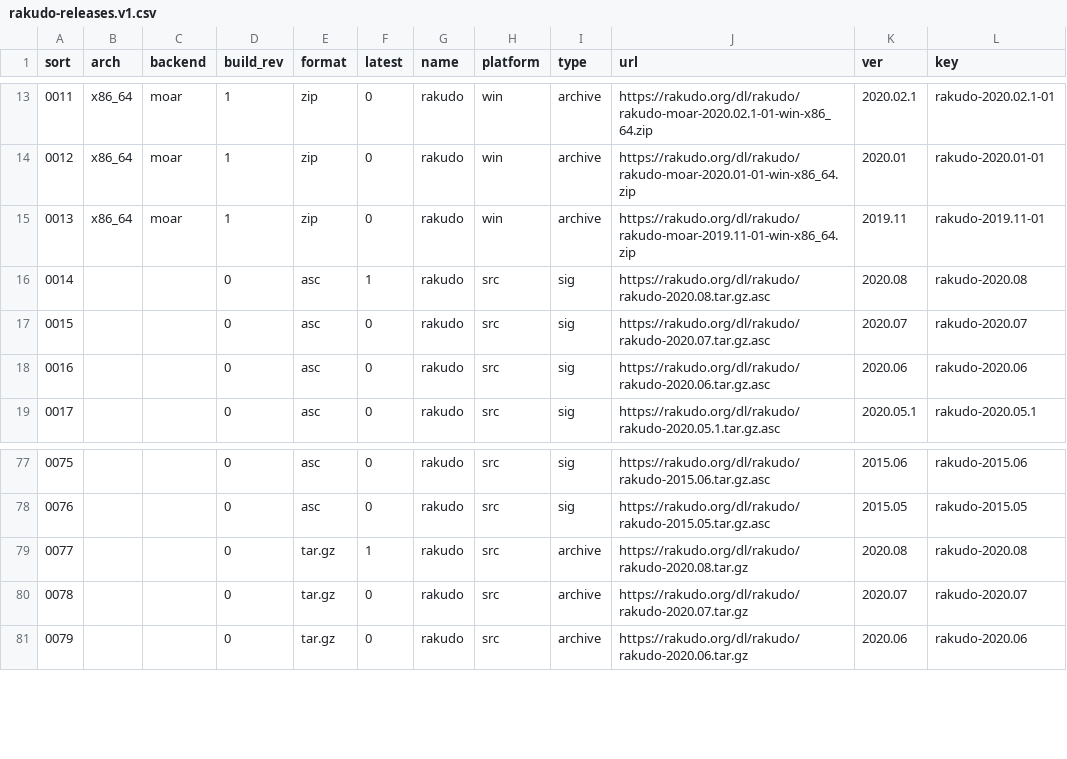
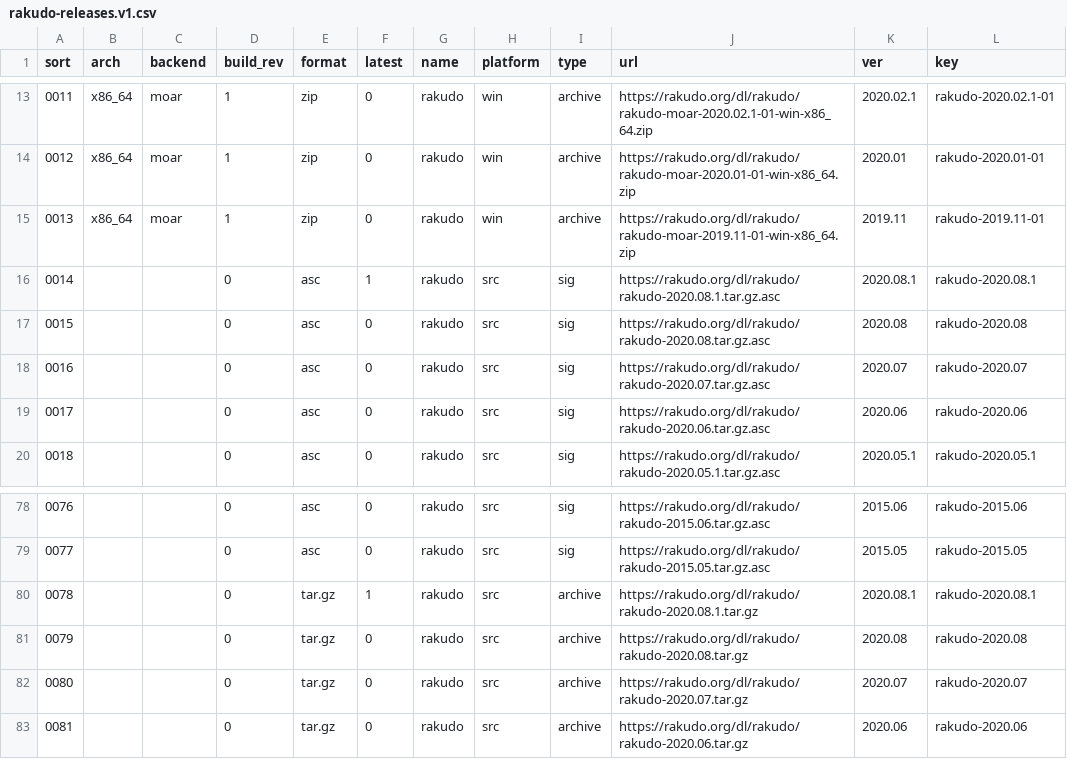
Before and after one commit to skaji/rakudo-releases, a CSV file: rakudo-releases.v1.csv, drawn as a sheet; only a part is shown, gaps mark what is left out; addresses are those after the commit; the diff names each change by its address in the sheet, - before the commit and + after, or states it on an @@ line.

```diff
--- a/rakudo-releases.v1.csv
+++ b/rakudo-releases.v1.csv
+row 16: 0014 |  |  | 0 | asc | 1 | rakudo | src | sig | https://rakudo.org/dl/rakudo/rakudo-2020.08.1.tar.gz.asc | 2020.08.1 | rakudo-2020.08.1
@@ column A (sort) renumbered from row 17 down @@
-F17 (latest): 1
+F17 (latest): 0
+row 80: 0078 |  |  | 0 | tar.gz | 1 | rakudo | src | archive | https://rakudo.org/dl/rakudo/rakudo-2020.08.1.tar.gz | 2020.08.1 | rakudo-2020.08.1
-F81 (latest): 1
+F81 (latest): 0
```
